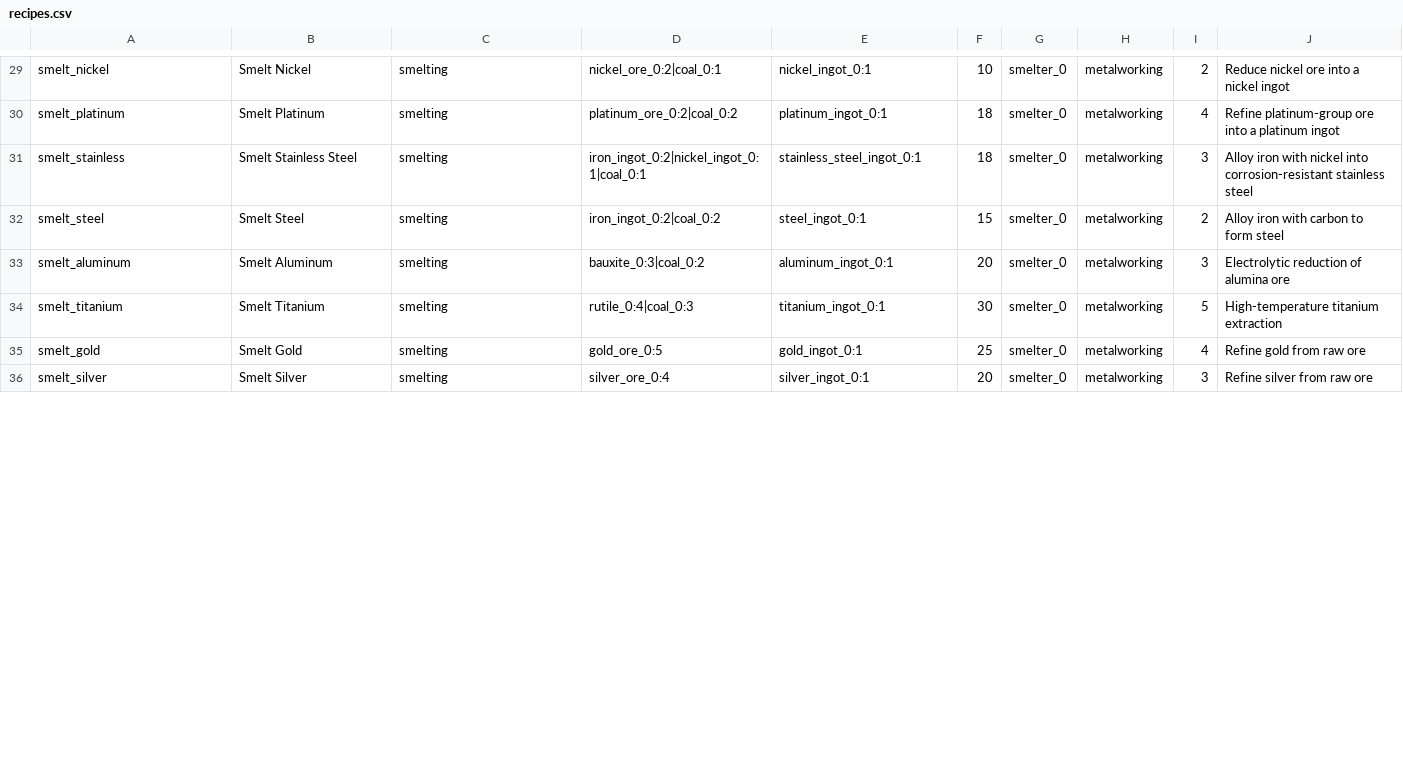
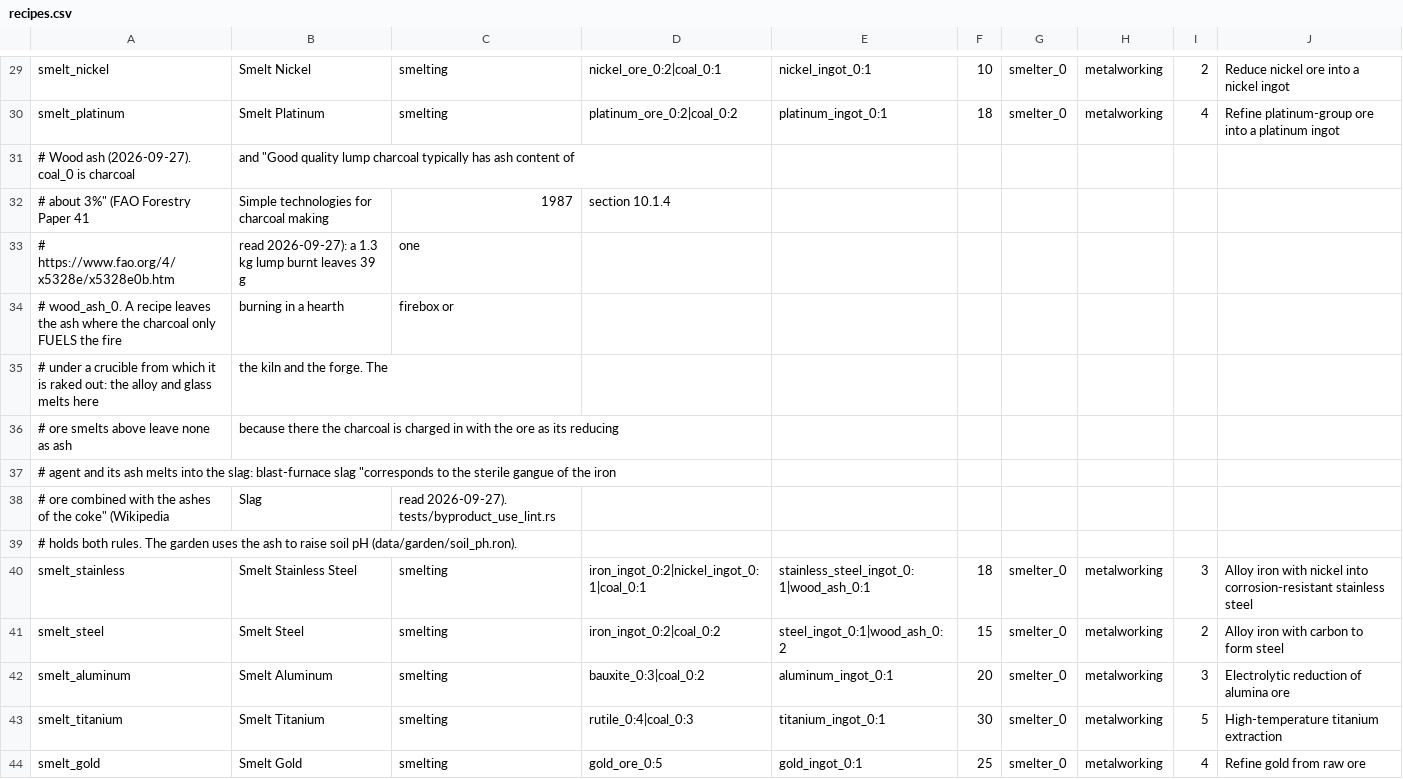
Before and after one commit to Shaostoul/Humanity, a CSV file: data/recipes.csv, drawn as a sheet; only a part is shown, gaps mark what is left out; the shorter side is filled out with more unchanged rows; the diff covers the shown part only.

```diff
--- a/data/recipes.csv
+++ b/data/recipes.csv
@@ -30,4 +30,13 @@ smelt_nickel,Smelt Nickel,smelting,nickel_ore_0:2|coal_0:1,nickel_ingot_0:1,10,s
 smelt_platinum,Smelt Platinum,smelting,platinum_ore_0:2|coal_0:2,platinum_ingot_0:1,18,smelter_0,metalworking,4,Refine platinum-group ore into a platinum ingot
-smelt_stainless,Smelt Stainless Steel,smelting,iron_ingot_0:2|nickel_ingot_0:1|coal_0:1,stainless_steel_ingot_0:1,18,smelter_0,metalworking,3,Alloy iron with nickel into corrosion-resistant stainless steel
-smelt_steel,Smelt Steel,smelting,iron_ingot_0:2|coal_0:2,steel_ingot_0:1,15,smelter_0,metalworking,2,Alloy iron with carbon to form steel
+# Wood ash (2026-09-27). coal_0 is charcoal, and "Good quality lump charcoal typically has ash content of
+# about 3%" (FAO Forestry Paper 41, "Simple technologies for charcoal making", 1987, section 10.1.4,
+# https://www.fao.org/4/x5328e/x5328e0b.htm, read 2026-09-27): a 1.3 kg lump burnt leaves 39 g, one
+# wood_ash_0. A recipe leaves the ash where the charcoal only FUELS the fire, burning in a hearth, firebox or
+# under a crucible from which it is raked out: the alloy and glass melts here, the kiln and the forge. The
+# ore smelts above leave none as ash, because there the charcoal is charged in with the ore as its reducing
+# agent and its ash melts into the slag: blast-furnace slag "corresponds to the sterile gangue of the iron
+# ore combined with the ashes of the coke" (Wikipedia, "Slag", read 2026-09-27). tests/byproduct_use_lint.rs
+# holds both rules. The garden uses the ash to raise soil pH (data/garden/soil_ph.ron).
+smelt_stainless,Smelt Stainless Steel,smelting,iron_ingot_0:2|nickel_ingot_0:1|coal_0:1,stainless_steel_ingot_0:1|wood_ash_0:1,18,smelter_0,metalworking,3,Alloy iron with nickel into corrosion-resistant stainless steel
+smelt_steel,Smelt Steel,smelting,iron_ingot_0:2|coal_0:2,steel_ingot_0:1|wood_ash_0:2,15,smelter_0,metalworking,2,Alloy iron with carbon to form steel
 smelt_aluminum,Smelt Aluminum,smelting,bauxite_0:3|coal_0:2,aluminum_ingot_0:1,20,smelter_0,metalworking,3,Electrolytic reduction of alumina ore
```
Also changed, not shown: 33 added rows and 9 edited cells elsewhere in this file, data/items.csv, 12 other files.
